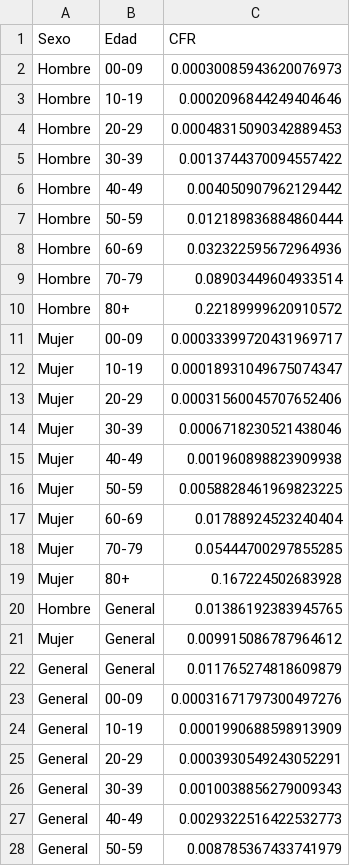
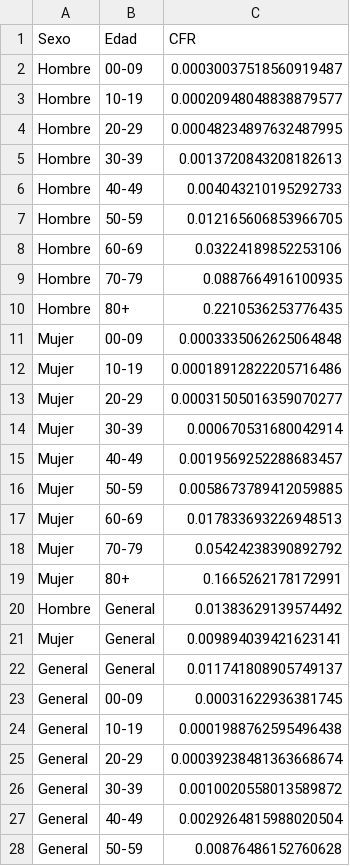
Before and after one commit to DLab/Analitica-Minsal, a CSV file: csv_output/CFR_edad_sexo_std_10s.csv, drawn as a sheet; only a part is shown; the diff covers the shown part only.

```diff
--- a/csv_output/CFR_edad_sexo_std_10s.csv
+++ b/csv_output/CFR_edad_sexo_std_10s.csv
@@ -1,28 +1,28 @@
 Sexo,Edad,CFR
-Hombre,00-09,0.00030085943620076973
-Hombre,10-19,0.0002096844249404646
-Hombre,20-29,0.00048315090342889453
-Hombre,30-39,0.0013744370094557422
-Hombre,40-49,0.004050907962129442
-Hombre,50-59,0.012189836884860444
-Hombre,60-69,0.032322595672964936
-Hombre,70-79,0.08903449604933514
-Hombre,80+,0.22189999620910572
-Mujer,00-09,0.00033399720431969717
-Mujer,10-19,0.00018931049675074347
-Mujer,20-29,0.00031560045707652406
-Mujer,30-39,0.0006718230521438046
-Mujer,40-49,0.001960898823909938
-Mujer,50-59,0.0058828461969823225
-Mujer,60-69,0.01788924523240404
-Mujer,70-79,0.05444700297855285
-Mujer,80+,0.167224502683928
-Hombre,General,0.01386192383945765
-Mujer,General,0.009915086787964612
-General,General,0.011765274818609879
-General,00-09,0.00031671797300497276
-General,10-19,0.0001990688598913909
-General,20-29,0.0003930549243052291
-General,30-39,0.0010038856279009343
-General,40-49,0.0029322516422532773
-General,50-59,0.008785367433741979
+Hombre,00-09,0.00030037518560919487
+Hombre,10-19,0.00020948048838879577
+Hombre,20-29,0.00048234897632487995
+Hombre,30-39,0.0013720843208182613
+Hombre,40-49,0.004043210195292733
+Hombre,50-59,0.012165606853966705
+Hombre,60-69,0.03224189852253106
+Hombre,70-79,0.0887664916100935
+Hombre,80+,0.2210536253776435
+Mujer,00-09,0.0003335062625064848
+Mujer,10-19,0.00018912822205716486
+Mujer,20-29,0.00031505016359070277
+Mujer,30-39,0.000670531680042914
+Mujer,40-49,0.0019569252288683457
+Mujer,50-59,0.0058673789412059885
+Mujer,60-69,0.017833693226948513
+Mujer,70-79,0.05424238390892792
+Mujer,80+,0.1665262178172991
+Hombre,General,0.01383629139574492
+Mujer,General,0.009894039421623141
+General,General,0.011741808905749137
+General,00-09,0.00031622936381745
+General,10-19,0.0001988762595496438
+General,20-29,0.00039238481363668674
+General,30-39,0.0010020558013589872
+General,40-49,0.0029264815988020504
+General,50-59,0.00876486152760628
```
Also changed, not shown: 3 edited cells elsewhere in this file, csv_output/CFR_edad_sexo_std.csv, 30 other files.
